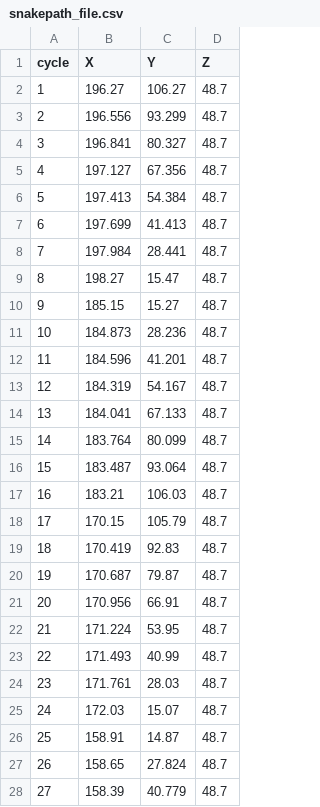
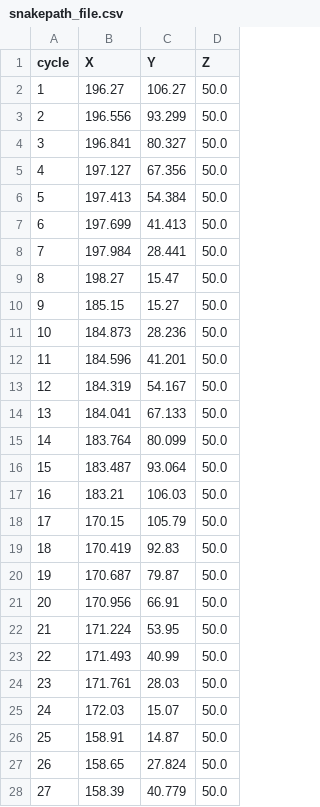
Before and after one commit to daeiren/flycam_rebuild, a CSV file: snakepath_file.csv, drawn as a sheet; only a part is shown; the diff covers the shown part only.

```diff
--- a/snakepath_file.csv
+++ b/snakepath_file.csv
@@ -1,28 +1,28 @@
 cycle,X,Y,Z
-1,196.27,106.27,48.7
-2,196.556,93.299,48.7
-3,196.841,80.327,48.7
-4,197.127,67.356,48.7
-5,197.413,54.384,48.7
-6,197.699,41.413,48.7
-7,197.984,28.441,48.7
-8,198.27,15.47,48.7
-9,185.15,15.27,48.7
-10,184.873,28.236,48.7
-11,184.596,41.201,48.7
-12,184.319,54.167,48.7
-13,184.041,67.133,48.7
-14,183.764,80.099,48.7
-15,183.487,93.064,48.7
-16,183.21,106.03,48.7
-17,170.15,105.79,48.7
-18,170.419,92.83,48.7
-19,170.687,79.87,48.7
-20,170.956,66.91,48.7
-21,171.224,53.95,48.7
-22,171.493,40.99,48.7
-23,171.761,28.03,48.7
-24,172.03,15.07,48.7
-25,158.91,14.87,48.7
-26,158.65,27.824,48.7
-27,158.39,40.779,48.7
+1,196.27,106.27,50.0
+2,196.556,93.299,50.0
+3,196.841,80.327,50.0
+4,197.127,67.356,50.0
+5,197.413,54.384,50.0
+6,197.699,41.413,50.0
+7,197.984,28.441,50.0
+8,198.27,15.47,50.0
+9,185.15,15.27,50.0
+10,184.873,28.236,50.0
+11,184.596,41.201,50.0
+12,184.319,54.167,50.0
+13,184.041,67.133,50.0
+14,183.764,80.099,50.0
+15,183.487,93.064,50.0
+16,183.21,106.03,50.0
+17,170.15,105.79,50.0
+18,170.419,92.83,50.0
+19,170.687,79.87,50.0
+20,170.956,66.91,50.0
+21,171.224,53.95,50.0
+22,171.493,40.99,50.0
+23,171.761,28.03,50.0
+24,172.03,15.07,50.0
+25,158.91,14.87,50.0
+26,158.65,27.824,50.0
+27,158.39,40.779,50.0
```
Also changed, not shown: 21 edited cells elsewhere in this file, 3 other files.
